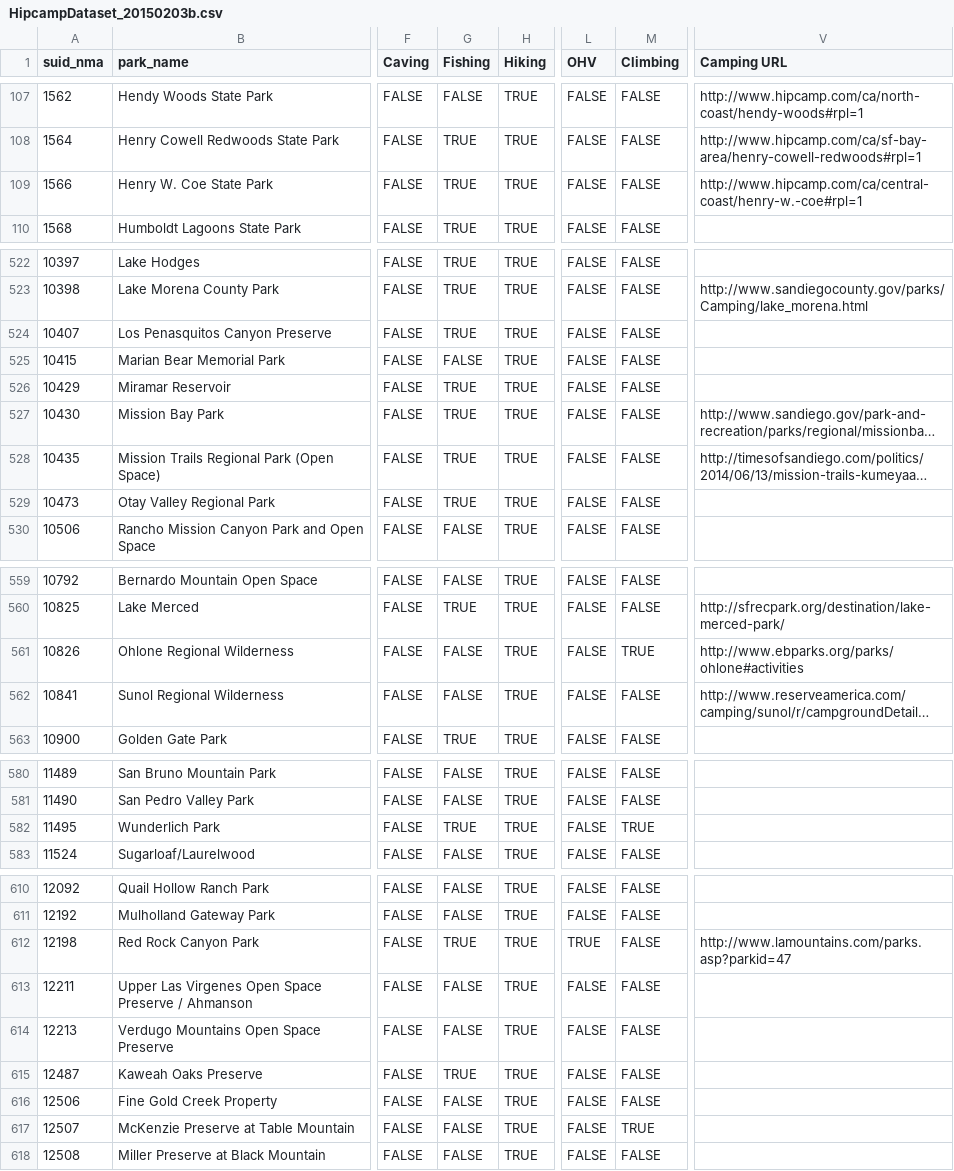
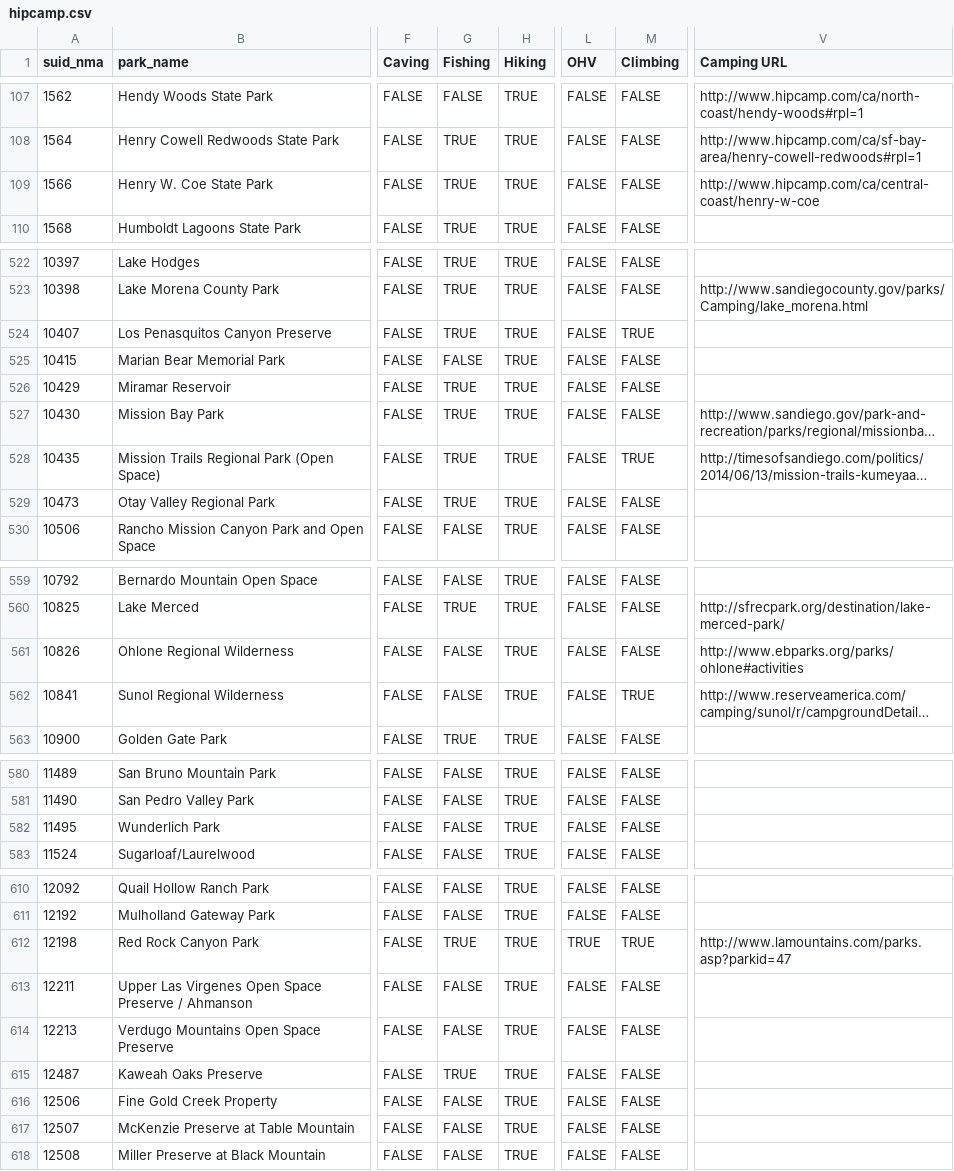
Before and after one commit to GreenInfo-Network/caliparks.org, a CSV file: data/hipcamp.csv (was data/HipcampDataset_20150203b.csv), drawn as a sheet; only a part is shown, gaps mark what is left out; long unchanged cells end in …; the diff covers the shown part only; the diff names each change by its address in the sheet, - before the commit and + after, or states it on an @@ line.

Commit message:
Hipcamp data from 2/8/15
Fixes #457

```diff
--- a/data/HipcampDataset_20150203b.csv
+++ b/data/hipcamp.csv
-V109 (Camping URL): http://www.hipcamp.com/ca/central-coast/henry-w.-coe#rpl=1
+V109 (Camping URL): http://www.hipcamp.com/ca/central-coast/henry-w-coe
-M524 (Climbing): FALSE
+M524 (Climbing): TRUE
-M528 (Climbing): FALSE
+M528 (Climbing): TRUE
-M561 (Climbing): TRUE
+M561 (Climbing): FALSE
-M562 (Climbing): FALSE
+M562 (Climbing): TRUE
-G582 (Fishing): TRUE
+G582 (Fishing): FALSE
-M582 (Climbing): TRUE
+M582 (Climbing): FALSE
-M612 (Climbing): FALSE
+M612 (Climbing): TRUE
-M617 (Climbing): TRUE
+M617 (Climbing): FALSE
```
Also changed, not shown: 46 edited cells elsewhere in this file, 3 other files.
